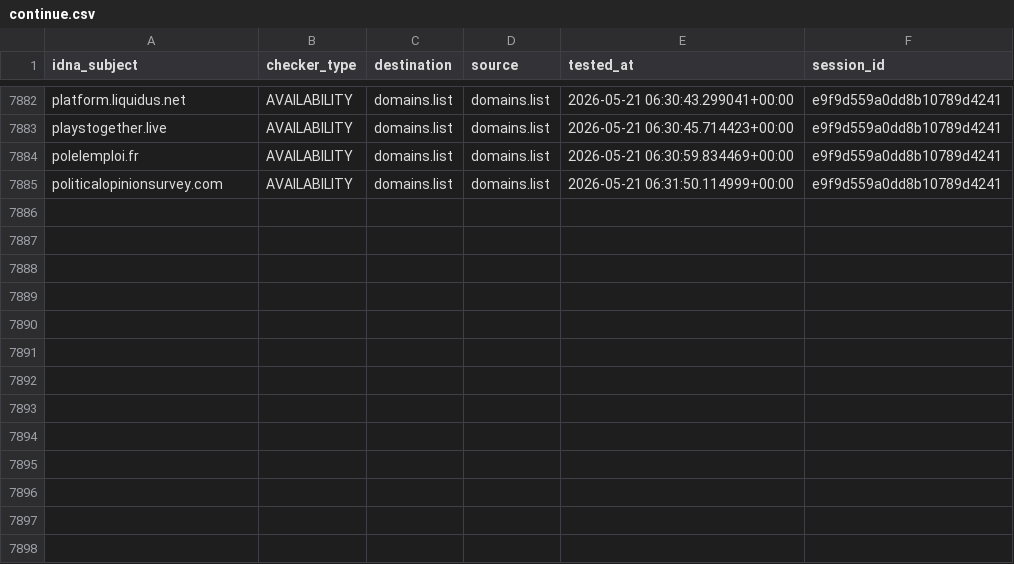
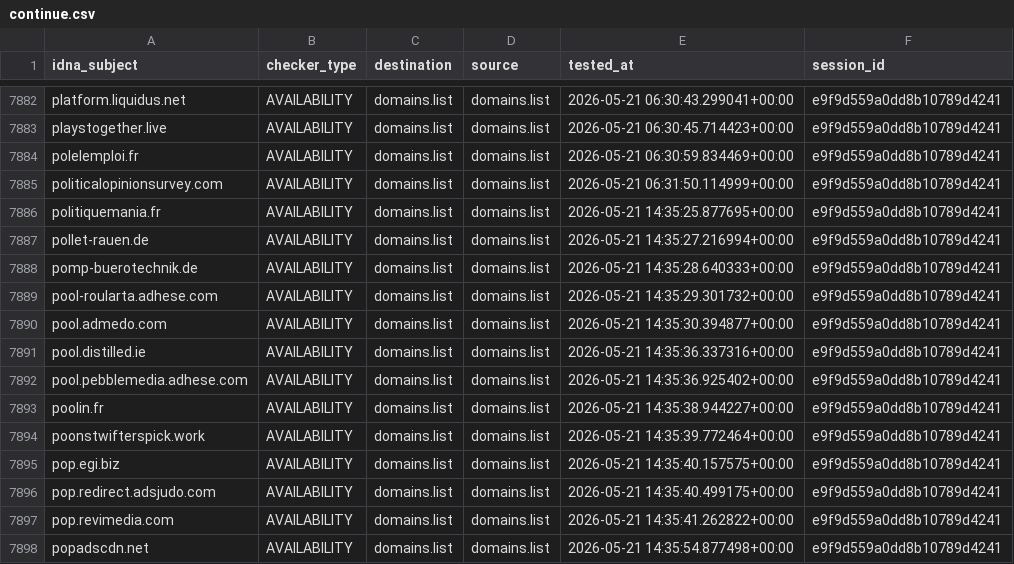
Before and after one commit to Ultimate-Hosts-Blacklist/someonewhocares.org, a CSV file: output/domains.list/continue.csv, drawn as a sheet; only a part is shown, gaps mark what is left out; the diff names each change by its address in the sheet, - before the commit and + after, or states it on an @@ line.

```diff
--- a/output/domains.list/continue.csv
+++ b/output/domains.list/continue.csv
+row 7886: politiquemania.fr | AVAILABILITY | domains.list | domains.list | 2026-05-21 14:35:25.877695+00:00 | e9f9d559a0dd8b10789d4241
+row 7887: pollet-rauen.de | AVAILABILITY | domains.list | domains.list | 2026-05-21 14:35:27.216994+00:00 | e9f9d559a0dd8b10789d4241
+row 7888: pomp-buerotechnik.de | AVAILABILITY | domains.list | domains.list | 2026-05-21 14:35:28.640333+00:00 | e9f9d559a0dd8b10789d4241
+row 7889: pool-roularta.adhese.com | AVAILABILITY | domains.list | domains.list | 2026-05-21 14:35:29.301732+00:00 | e9f9d559a0dd8b10789d4241
+row 7890: pool.admedo.com | AVAILABILITY | domains.list | domains.list | 2026-05-21 14:35:30.394877+00:00 | e9f9d559a0dd8b10789d4241
+row 7891: pool.distilled.ie | AVAILABILITY | domains.list | domains.list | 2026-05-21 14:35:36.337316+00:00 | e9f9d559a0dd8b10789d4241
+row 7892: pool.pebblemedia.adhese.com | AVAILABILITY | domains.list | domains.list | 2026-05-21 14:35:36.925402+00:00 | e9f9d559a0dd8b10789d4241
+row 7893: poolin.fr | AVAILABILITY | domains.list | domains.list | 2026-05-21 14:35:38.944227+00:00 | e9f9d559a0dd8b10789d4241
+row 7894: poonstwifterspick.work | AVAILABILITY | domains.list | domains.list | 2026-05-21 14:35:39.772464+00:00 | e9f9d559a0dd8b10789d4241
+row 7895: pop.egi.biz | AVAILABILITY | domains.list | domains.list | 2026-05-21 14:35:40.157575+00:00 | e9f9d559a0dd8b10789d4241
+row 7896: pop.redirect.adsjudo.com | AVAILABILITY | domains.list | domains.list | 2026-05-21 14:35:40.499175+00:00 | e9f9d559a0dd8b10789d4241
+row 7897: pop.revimedia.com | AVAILABILITY | domains.list | domains.list | 2026-05-21 14:35:41.262822+00:00 | e9f9d559a0dd8b10789d4241
+row 7898: popadscdn.net | AVAILABILITY | domains.list | domains.list | 2026-05-21 14:35:54.877498+00:00 | e9f9d559a0dd8b10789d4241
```
Also changed, not shown: .pyfunceble/inactive.csv, .pyfunceble/whois.csv, 14 other files.
